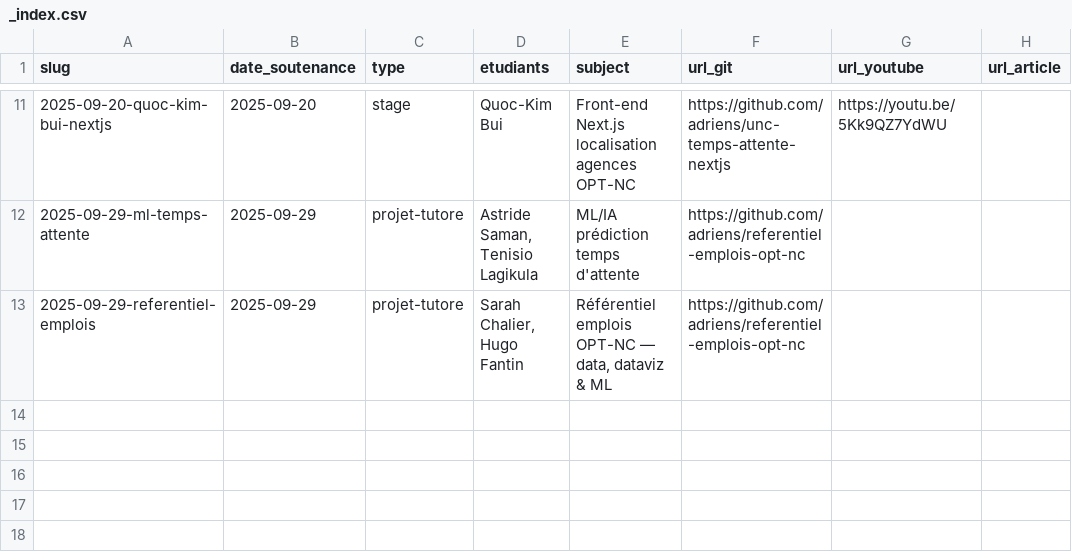
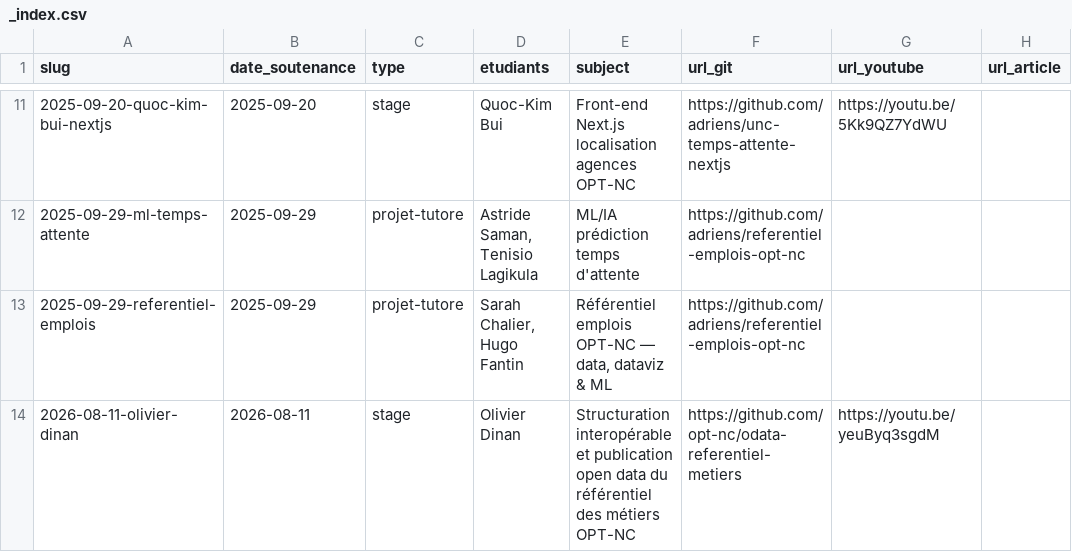
Before and after one commit to adriens/whoami, a CSV file: data/stagiaires/adriens/_index.csv, drawn as a sheet; only a part is shown, gaps mark what is left out.

Commit message:
chore(stagiaires): finalize Olivier Dinan stage — referentiel metiers OPT-NC
- stage completed 2026-08-11 (started 2026-07-07), Université de Montpellier
- calédonien natif, stage effectué à Nouméa
- supersedes the in-progress placeholder (2026-olivier-dinan.md)

```diff
--- a/data/stagiaires/adriens/_index.csv
+++ b/data/stagiaires/adriens/_index.csv
@@ -13 +13,2 @@ slug,date_soutenance,type,etudiants,subject,url_git,url_youtube,url_article
 2025-09-29-referentiel-emplois,2025-09-29,projet-tutore,"Sarah Chalier, Hugo Fantin","Référentiel emplois OPT-NC — data, dataviz & ML",https://github.com/adriens/referentiel-emplois-opt-nc,,
+2026-08-11-olivier-dinan,2026-08-11,stage,Olivier Dinan,"Structuration interopérable et publication open data du référentiel des métiers OPT-NC",https://github.com/opt-nc/odata-referentiel-metiers,https://youtu.be/yeuByq3sgdM,
```
Also changed, not shown: 3 other files.
